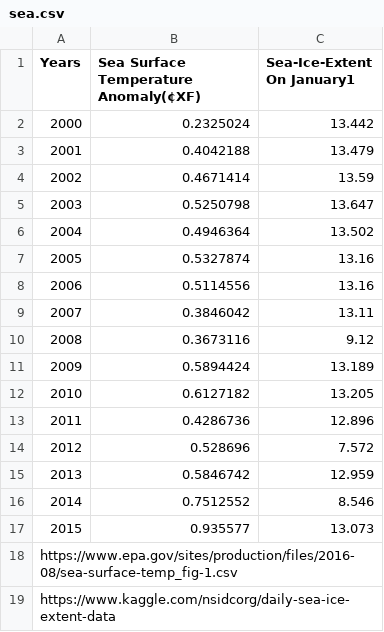
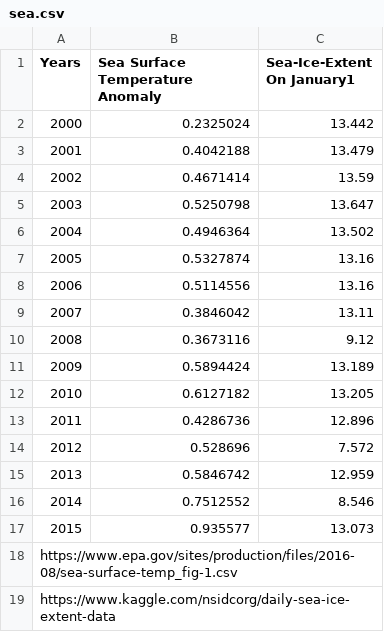
Before and after one commit to tomas890628/Information-visualization-workshop, a CSV file: HW/sea.csv, drawn as a sheet; the diff names each change by its address in the sheet, - before the commit and + after, or states it on an @@ line.

```diff
--- a/HW/sea.csv
+++ b/HW/sea.csv
-B1: Sea Surface Temperature Anomaly(¢XF)
+B1: Sea Surface Temperature Anomaly
```
Also changed, not shown: 1 other file.
